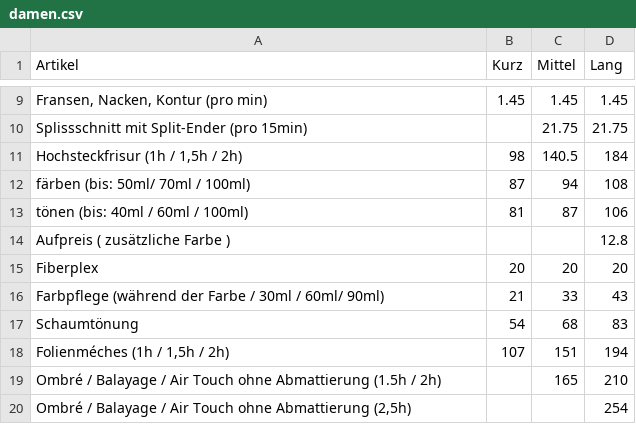
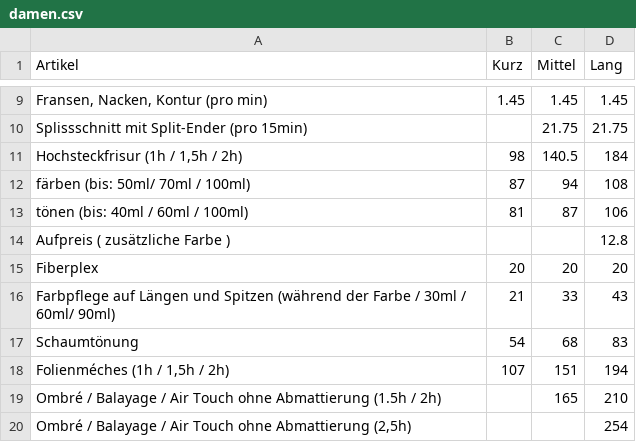
Before and after one commit to Sonjas-Haarstyle/www.sonjas-haarstyle.ch, a CSV file: data/csv/damen.csv, drawn as a sheet; only a part is shown, gaps mark what is left out.

Commit message:
Update damen.csv

```diff
--- a/data/csv/damen.csv
+++ b/data/csv/damen.csv
@@ -15,3 +15,3 @@ Aufpreis ( zusätzliche Farbe ),,,12.8
 Fiberplex,20,20,20
-Farbpflege (während der Farbe / 30ml / 60ml/ 90ml),21,33,43
+Farbpflege auf Längen und Spitzen (während der Farbe / 30ml / 60ml/ 90ml),21,33,43
 Schaumtönung,54,68,83
```
